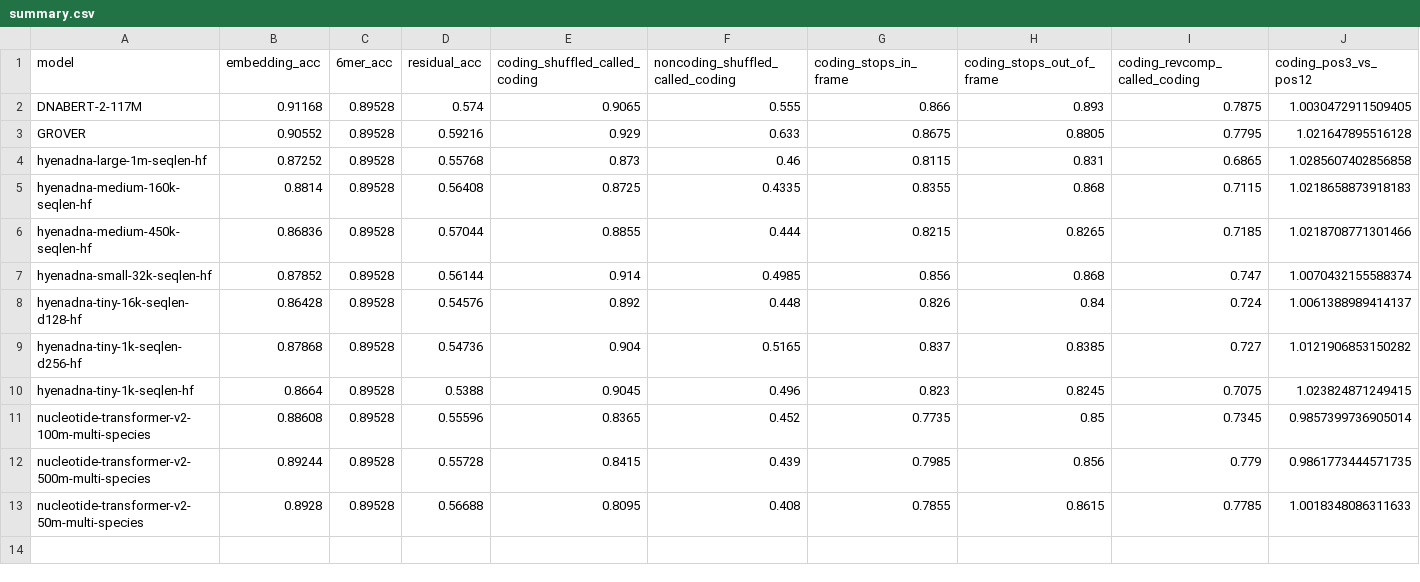
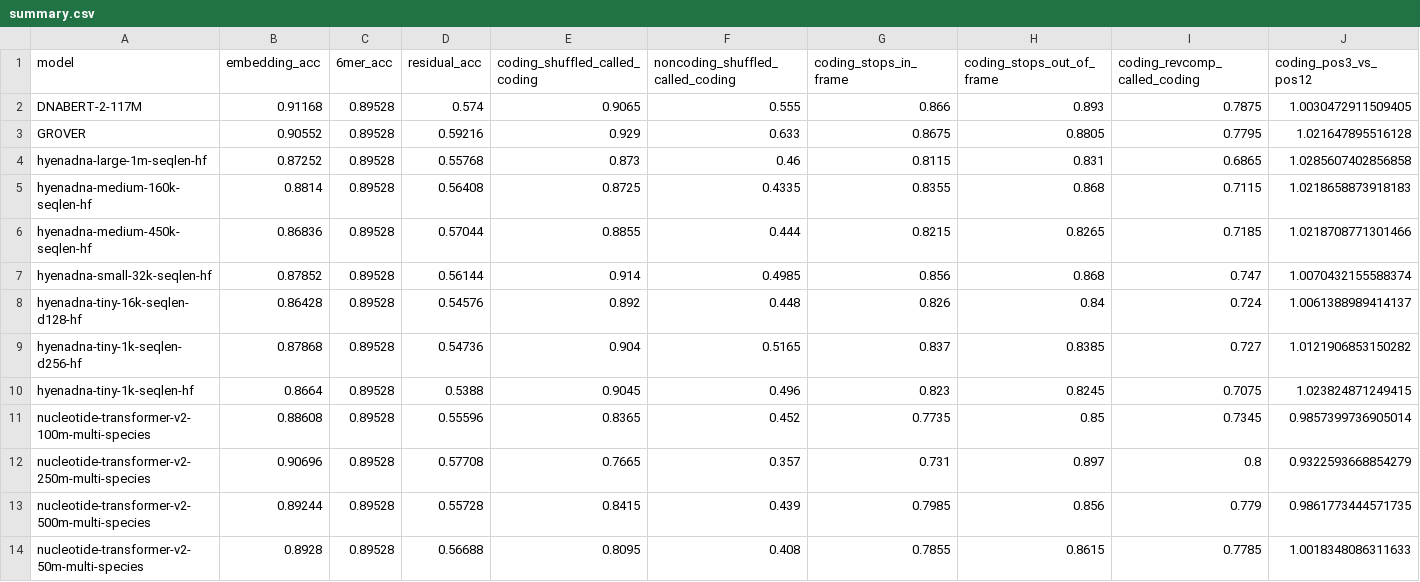
Before and after one commit to Rajeeva-IITM/gLM-eval, a CSV file: Model Evaluation/Coding-Noncoding/Embedding-Patterns/results/summary.csv, drawn as a sheet; only a part is shown; rows hold the shown columns only; the diff names each change by its address in the sheet, - before the commit and + after, or states it on an @@ line.

```diff
--- a/Model Evaluation/Coding-Noncoding/Embedding-Patterns/results/summary.csv
+++ b/Model Evaluation/Coding-Noncoding/Embedding-Patterns/results/summary.csv
+row 12: nucleotide-transformer-v2-250m-multi-species | 0.90696 | 0.89528 | 0.57708 | 0.7665 | 0.357 | 0.731 | 0.897 | 0.8 | 0.9322593668854279
```
Also changed, not shown: 11 other files.
